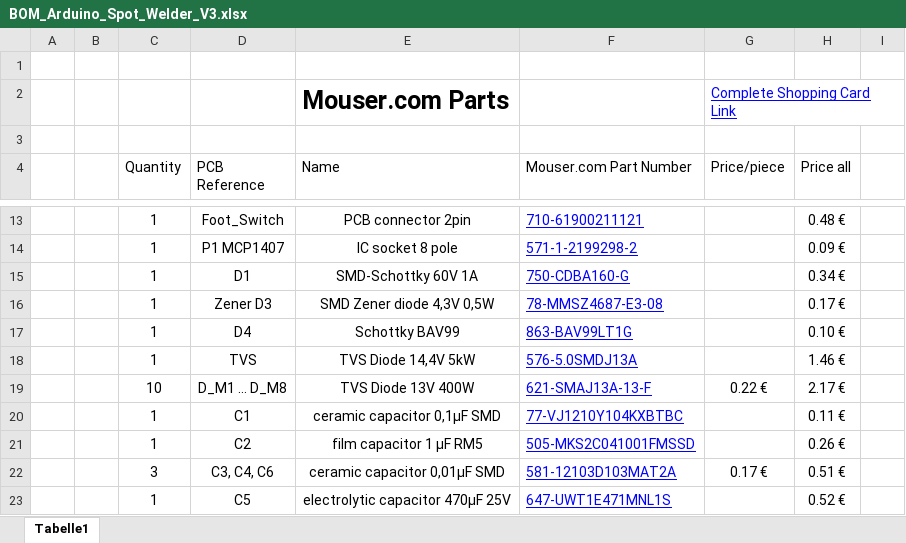
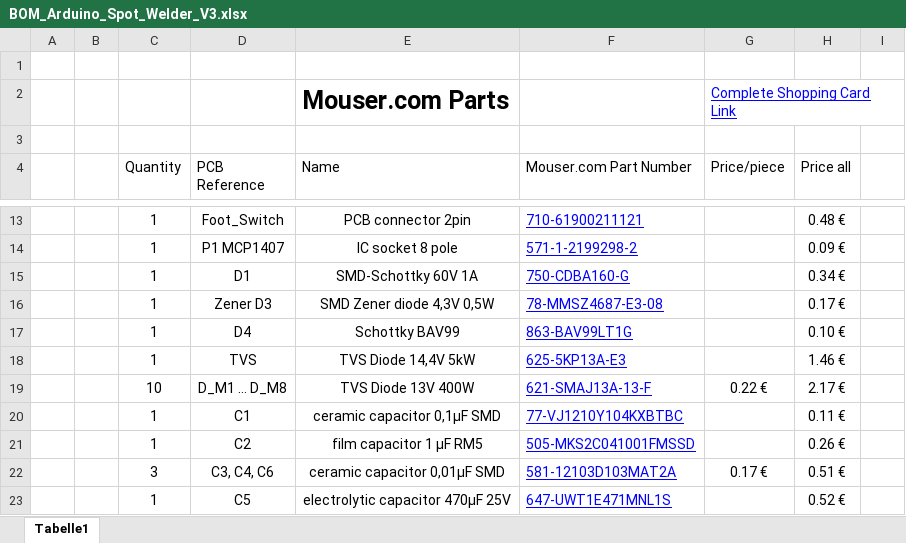
Before and after one commit to KaeptnBalu/Arduino_Spot_Welder_V3, an Excel workbook: Parts/BOM_Arduino_Spot_Welder_V3.xlsx, sheet Tabelle1, drawn as a sheet; only a part is shown, gaps mark what is left out; values as stored, in another font and other column widths than the file's, no borders; the diff names each change by its address in the sheet, - before the commit and + after, or states it on an @@ line.

Commit message:
Add files via upload

```diff
--- a/Parts/BOM_Arduino_Spot_Welder_V3.xlsx (sheet Tabelle1)
+++ b/Parts/BOM_Arduino_Spot_Welder_V3.xlsx (sheet Tabelle1)
-F18 (Mouser.com Part Number): 576-5.0SMDJ13A
+F18 (Mouser.com Part Number): 625-5KP13A-E3
```
